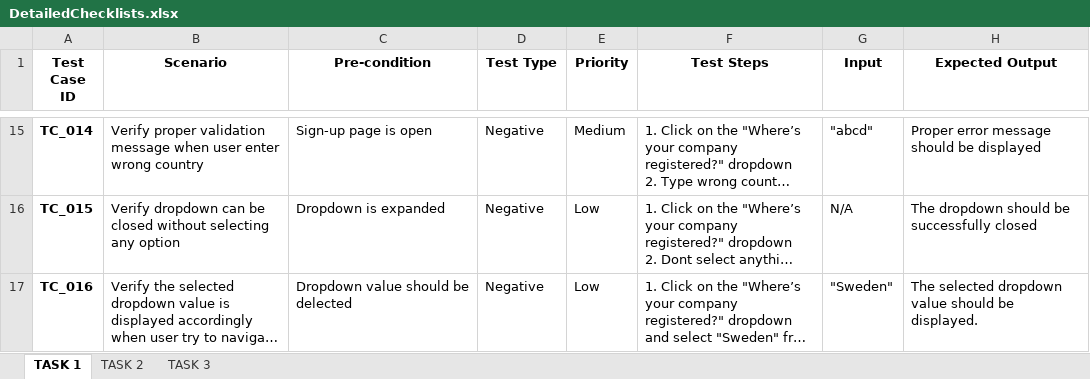
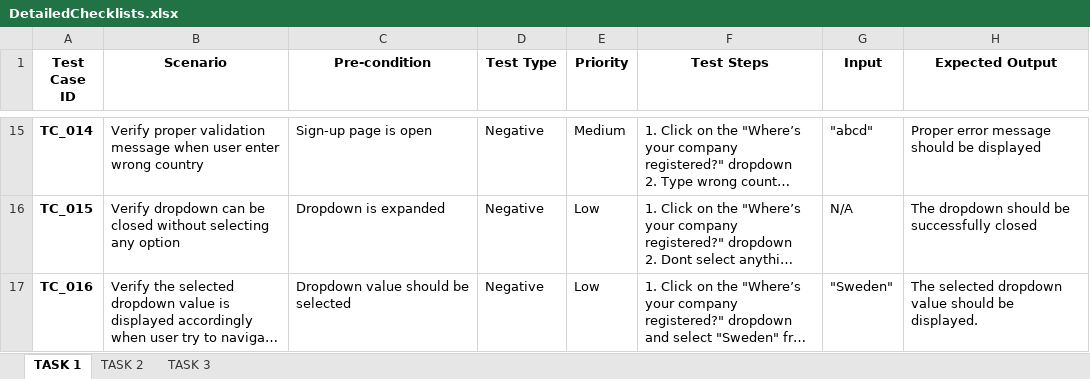
Before and after one commit to MeghaVernekar23/circula_assesment, an Excel workbook: Checklists/DetailedChecklists.xlsx, sheet TASK 1, drawn as a sheet; only a part is shown, gaps mark what is left out; long unchanged cells end in …; values as stored, in another font and other column widths than the file's, no borders; the diff names each change by its address in the sheet, - before the commit and + after, or states it on an @@ line.

Commit message:
New version of the checklist

```diff
--- a/Checklists/DetailedChecklists.xlsx (sheet TASK 1)
+++ b/Checklists/DetailedChecklists.xlsx (sheet TASK 1)
-C17 (Pre-condition): Dropdown value should be delected
+C17 (Pre-condition): Dropdown value should be selected
```
